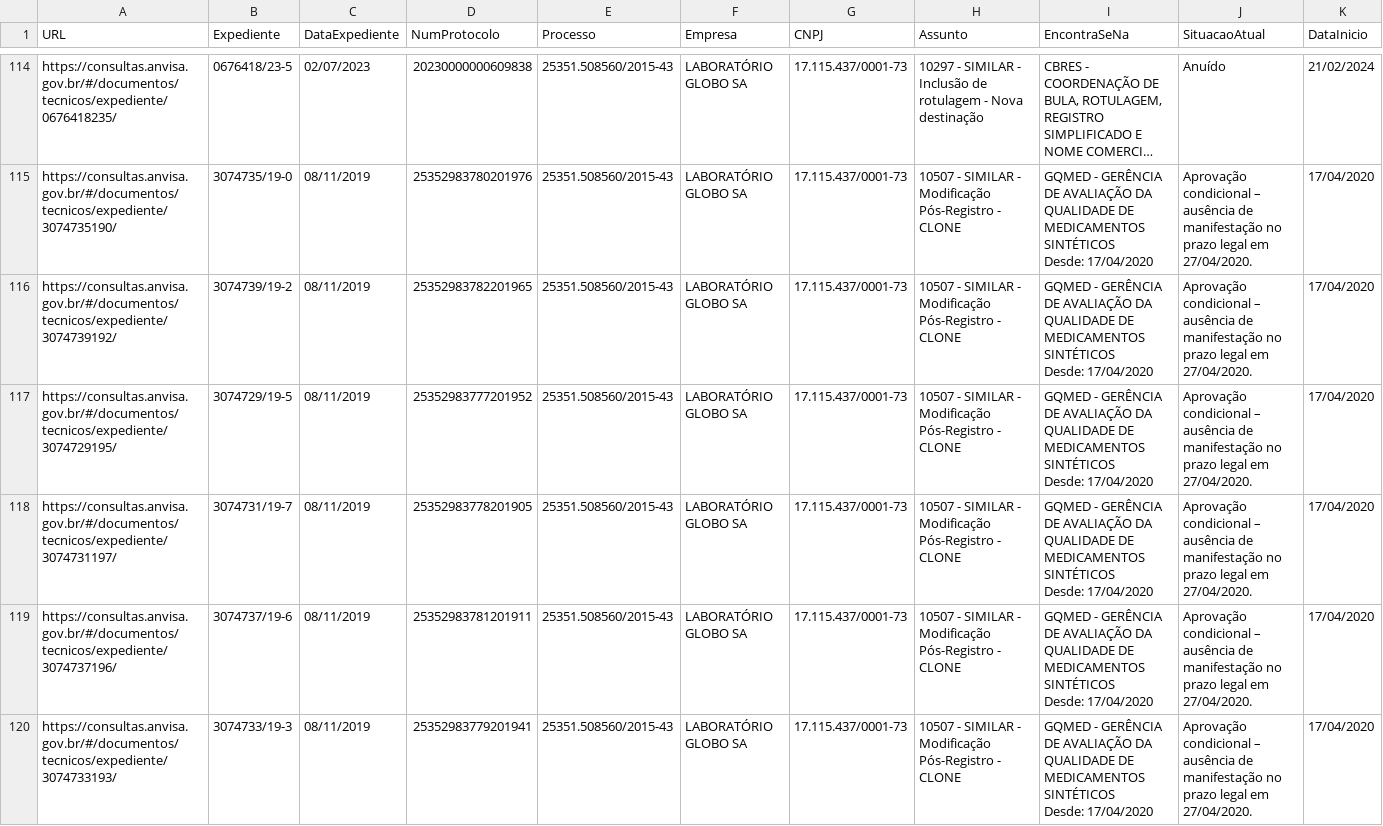
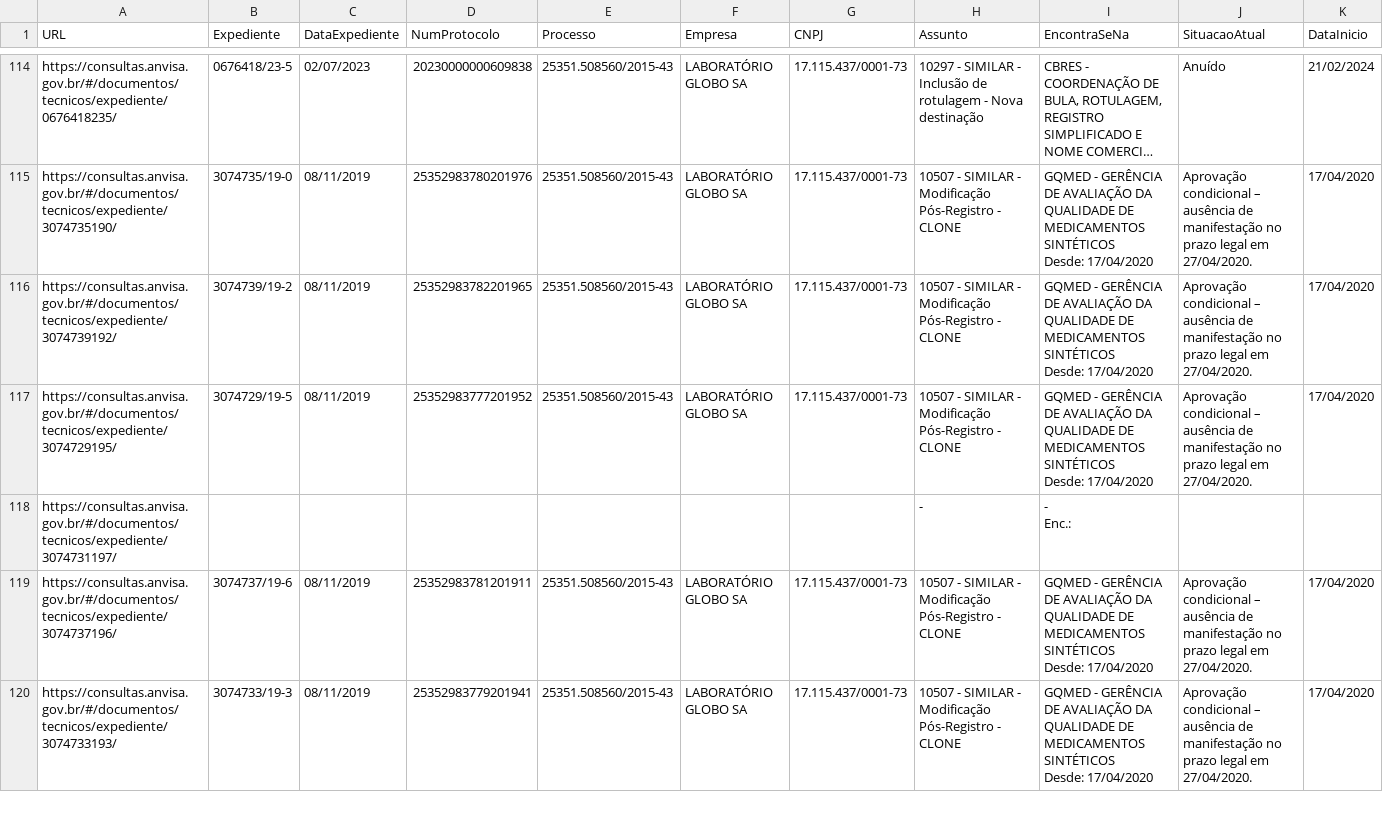
Before and after one commit to Diorgerb/DADOSreg, a CSV file: Status processos.csv, drawn as a sheet; only a part is shown, gaps mark what is left out; long unchanged cells end in …; the diff covers the shown part only.

Commit message:
Atualizando arquivo CSV com informações extraídas

```diff
--- a/Status processos.csv
+++ b/Status processos.csv
@@ -260,4 +260,5 @@ https://consultas.anvisa.gov.br/#/documentos/tecnicos/expediente/3074729195/,307
                             Desde: 17/04/2020",Aprovação condicional – ausência de manifestação no prazo legal em 27/04/2020.,17/04/2020
-https://consultas.anvisa.gov.br/#/documentos/tecnicos/expediente/3074731197/,3074731/19-7,08/11/2019,25352983778201905,25351.508560/2015-43,LABORATÓRIO GLOBO SA,17.115.437/0001-73,10507 - SIMILAR - Modificação Pós-Registro - CLONE,"GQMED - GERÊNCIA DE AVALIAÇÃO DA QUALIDADE DE MEDICAMENTOS SINTÉTICOS
-                            Desde: 17/04/2020",Aprovação condicional – ausência de manifestação no prazo legal em 27/04/2020.,17/04/2020
+https://consultas.anvisa.gov.br/#/documentos/tecnicos/expediente/3074731197/,,,,,,,-,"-
+
+                        Enc.:",,
 https://consultas.anvisa.gov.br/#/documentos/tecnicos/expediente/3074737196/,3074737/19-6,08/11/2019,25352983781201911,25351.508560/2015-43,LABORATÓRIO GLOBO SA,17.115.437/0001-73,10507 - SIMILAR - Modificação Pós-Registro - CLONE,"GQMED - GERÊNCIA DE AVALIAÇÃO DA QUALIDADE DE MEDICAMENTOS SINTÉTICOS
```
Also changed, not shown: 1 edited cell elsewhere in this file.
